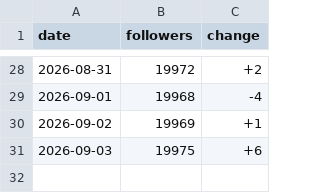
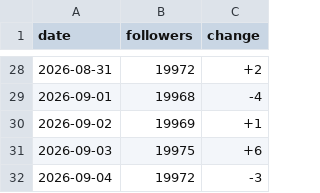
Before and after one commit to harryfoto/threads-follower-tracker, a CSV file: data/followers.csv, drawn as a sheet; only a part is shown, gaps mark what is left out.

```diff
--- a/data/followers.csv
+++ b/data/followers.csv
@@ -31 +31,2 @@ date,followers,change
 2026-09-03,19975,+6
+2026-09-04,19972,-3
```
